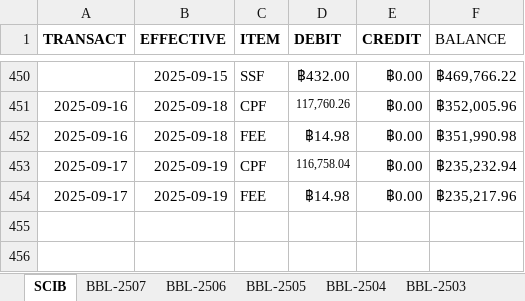
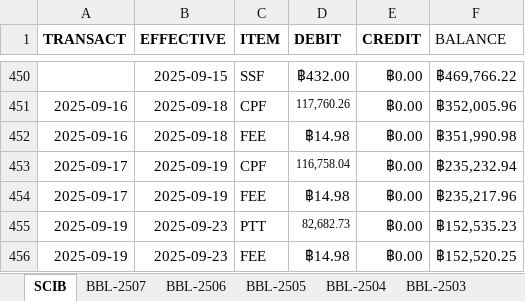
Before and after one commit to santimcs/A5, an Excel workbook: Excel/01-CashFlow.xlsx, sheet SCIB, drawn as a sheet; only a part is shown, gaps mark what is left out; values as stored, in another font and other column widths than the file's, no borders; the diff names each change by its address in the sheet, - before the commit and + after, or states it on an @@ line.

```diff
--- a/Excel/01-CashFlow.xlsx (sheet SCIB)
+++ b/Excel/01-CashFlow.xlsx (sheet SCIB)
+row 455: 2025-09-19 | 2025-09-23 | PTT | 82,682.73 | ฿0.00 | ฿152,535.23
+row 456: 2025-09-19 | 2025-09-23 | FEE | ฿14.98 | ฿0.00 | ฿152,520.25
```
Also changed, not shown: Excel/02-Profit_by_Type.xlsx, Excel/21-div-25q2.xlsx, 31 other files.
